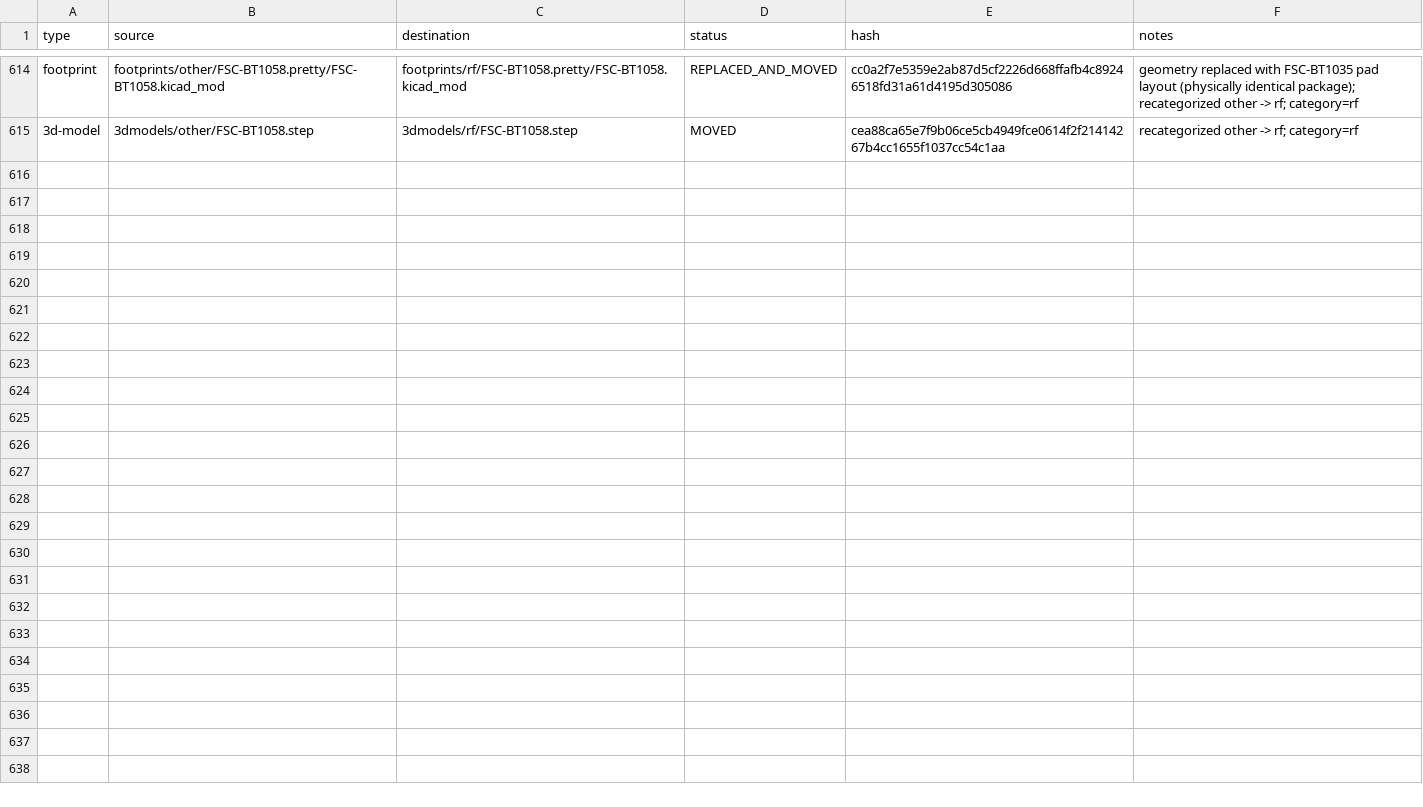
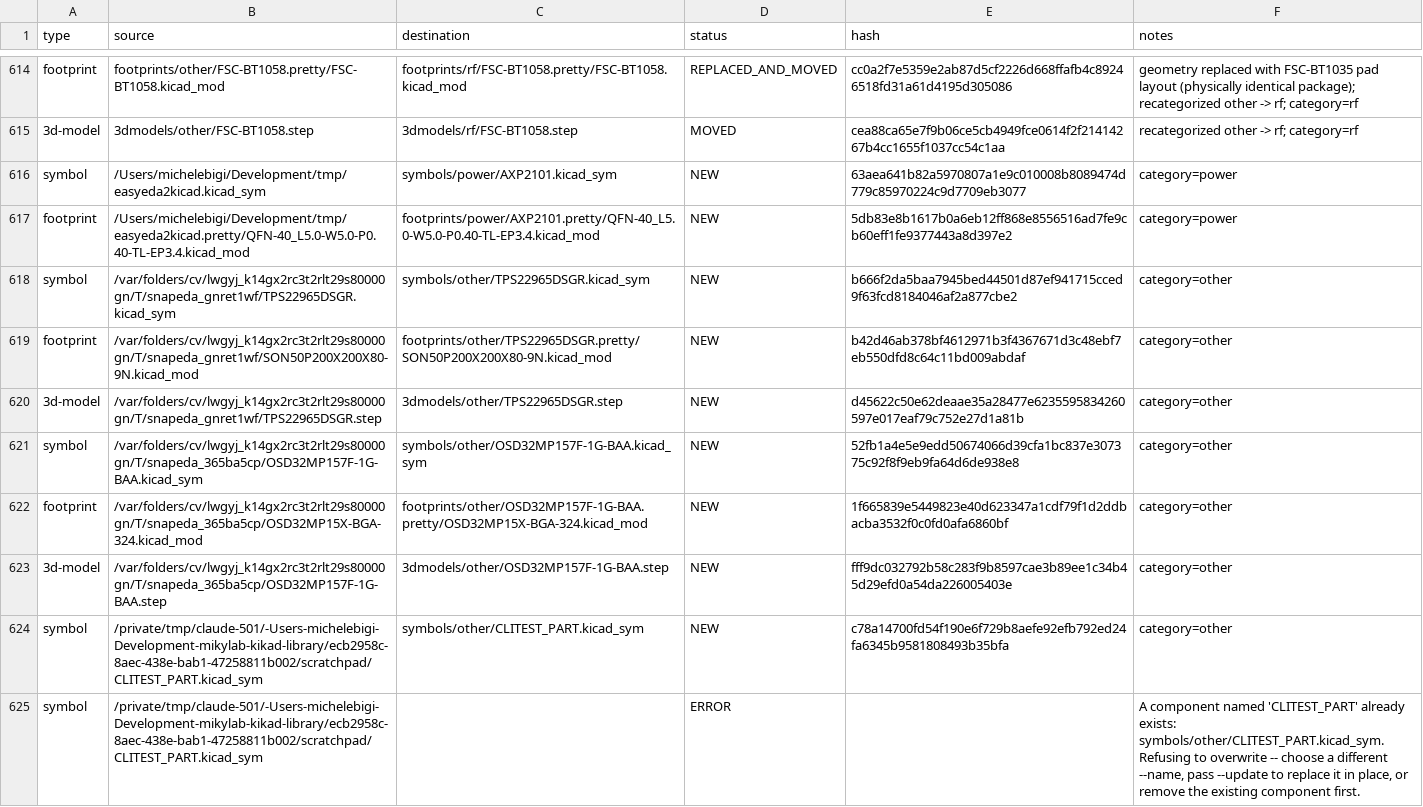
Before and after one commit to manvalan/mikilab-kicad-library, a CSV file: MANIFEST.csv, drawn as a sheet; only a part is shown, gaps mark what is left out; the diff covers the shown part only; the diff names each change by its address in the sheet, - before the commit and + after, or states it on an @@ line.

Commit message:
Add ADG936BCPZ, OSD32MP157F-1G-BAA, TPS22965DSGR, AXP2101; add programmatic API and usage guide
- scripts/mikilab_lib.py / mikilab_cli.py: typed Python API + JSON CLI
  for add/update/remove/query, for other apps to integrate without
  shelling out to add_component.py
- lib_common.py/import_component.py/import_batch.py: regenerate
  sym-lib-table.global/fp-lib-table.global on every mutating call, not
  just the project-local tables
- scripts/find_missing_3d_models.py: lists components with no 3D model
  and search links to fill the gap
- docs/GUIDA_USO.md: practical Italian usage guide (companion to README.md)
- checkup fixes: removed orphan duplicate footprint
  footprints/other/CP_20_1_ADI.kicad_mod, and a dangling
  ${easyeda2kicad}/tmp 3D model reference in AXP2101's footprint that
  pointed at a file that never existed on disk

```diff
--- a/MANIFEST.csv
+++ b/MANIFEST.csv
+row 616: symbol | /Users/michelebigi/Development/tmp/easyeda2kicad.kicad_sym | symbols/power/AXP2101.kicad_sym | NEW | 63aea641b82a5970807a1e9c010008b8089474d779c85970224c9d7709eb3077 | category=power
+row 617: footprint | /Users/michelebigi/Development/tmp/easyeda2kicad.pretty/QFN-40_L5.0-W5.0-P0.40-TL-EP3.4.kicad_mod | footprints/power/AXP2101.pretty/QFN-40_L5.0-W5.0-P0.40-TL-EP3.4.kicad_mod | NEW | 5db83e8b1617b0a6eb12ff868e8556516ad7fe9cb60eff1fe9377443a8d397e2 | category=power
+row 618: symbol | /var/folders/cv/lwgyj_k14gx2rc3t2rlt29s80000gn/T/snapeda_gnret1wf/TPS22965DSGR.kicad_sym | symbols/other/TPS22965DSGR.kicad_sym | NEW | b666f2da5baa7945bed44501d87ef941715cced9f63fcd8184046af2a877cbe2 | category=other
+row 619: footprint | /var/folders/cv/lwgyj_k14gx2rc3t2rlt29s80000gn/T/snapeda_gnret1wf/SON50P200X200X80-9N.kicad_mod | footprints/other/TPS22965DSGR.pretty/SON50P200X200X80-9N.kicad_mod | NEW | b42d46ab378bf4612971b3f4367671d3c48ebf7eb550dfd8c64c11bd009abdaf | category=other
+row 620: 3d-model | /var/folders/cv/lwgyj_k14gx2rc3t2rlt29s80000gn/T/snapeda_gnret1wf/TPS22965DSGR.step | 3dmodels/other/TPS22965DSGR.step | NEW | d45622c50e62deaae35a28477e6235595834260597e017eaf79c752e27d1a81b | category=other
+row 621: symbol | /var/folders/cv/lwgyj_k14gx2rc3t2rlt29s80000gn/T/snapeda_365ba5cp/OSD32MP157F-1G-BAA.kicad_sym | symbols/other/OSD32MP157F-1G-BAA.kicad_sym | NEW | 52fb1a4e5e9edd50674066d39cfa1bc837e307375c92f8f9eb9fa64d6de938e8 | category=other
+row 622: footprint | /var/folders/cv/lwgyj_k14gx2rc3t2rlt29s80000gn/T/snapeda_365ba5cp/OSD32MP15X-BGA-324.kicad_mod | footprints/other/OSD32MP157F-1G-BAA.pretty/OSD32MP15X-BGA-324.kicad_mod | NEW | 1f665839e5449823e40d623347a1cdf79f1d2ddbacba3532f0c0fd0afa6860bf | category=other
+row 623: 3d-model | /var/folders/cv/lwgyj_k14gx2rc3t2rlt29s80000gn/T/snapeda_365ba5cp/OSD32MP157F-1G-BAA.step | 3dmodels/other/OSD32MP157F-1G-BAA.step | NEW | fff9dc032792b58c283f9b8597cae3b89ee1c34b45d29efd0a54da226005403e | category=other
+row 624: symbol | /private/tmp/claude-501/-Users-michelebigi-Development-mikylab-kikad-library/ecb2958c-8aec-438e-bab1-47258811b002/scratchpad/CLITEST_PART.kicad_sym | symbols/other/CLITEST_PART.kicad_sym | NEW | c78a14700fd54f190e6f729b8aefe92efb792ed24fa6345b9581808493b35bfa | category=other
+row 625: symbol | /private/tmp/claude-501/-Users-michelebigi-Development-mikylab-kikad-library/ecb2958c-8aec-438e-bab1-47258811b002/scratchpad/CLITEST_PART.kicad_sym |  | ERROR |  | A component named 'CLITEST_PART' already exists: symbols/other/CLITEST_PART.kicad_sym. Refusing to overwrite -- choose a different --name, pass --update to replace it in place, or remove the existing component first.
```
Also changed, not shown: 9 added rows elsewhere in this file, 22 other files.
